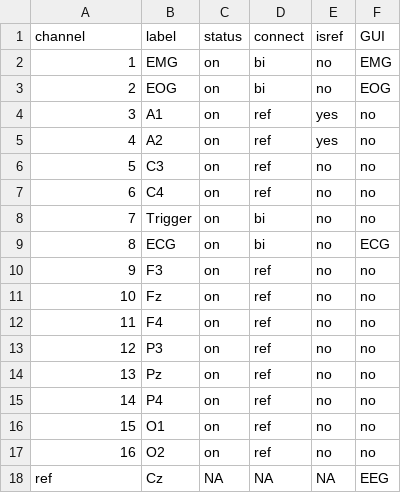
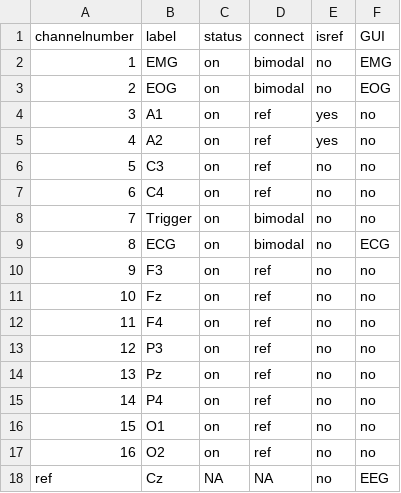
Before and after one commit to Frederik-D-Weber/cosleep, a TSV file: software/installation/source_python/montages/default.montage.16.channel.tsv (was software/installation/source_python/montages/default.mont.tsv), drawn as a sheet.

Commit message:
fix for sham crypter, Montage usage, eeg channel switcher

```diff
--- a/software/installation/source_python/montages/default.mont.tsv
+++ b/software/installation/source_python/montages/default.montage.16.channel.tsv
@@ -1,4 +1,4 @@
-channel	label	status	connect	isref	GUI
-1	EMG	on	bi	no	EMG
-2	EOG	on	bi	no	EOG
+channelnumber	label	status	connect	isref	GUI
+1	EMG	on	bimodal	no	EMG
+2	EOG	on	bimodal	no	EOG
 3	A1	on	ref	yes	no
@@ -7,4 +7,4 @@ channel	label	status	connect	isref	GUI
 6	C4	on	ref	no	no
-7	Trigger	on	bi	no	no
-8	ECG	on	bi	no	ECG
+7	Trigger	on	bimodal	no	no
+8	ECG	on	bimodal	no	ECG
 9	F3	on	ref	no	no
@@ -17,2 +17,2 @@ channel	label	status	connect	isref	GUI
 16	O2	on	ref	no	no
-ref	Cz	NA	NA	NA	EEG
+ref	Cz	NA	NA	no	EEG
```
Also changed, not shown: 8 other files.
